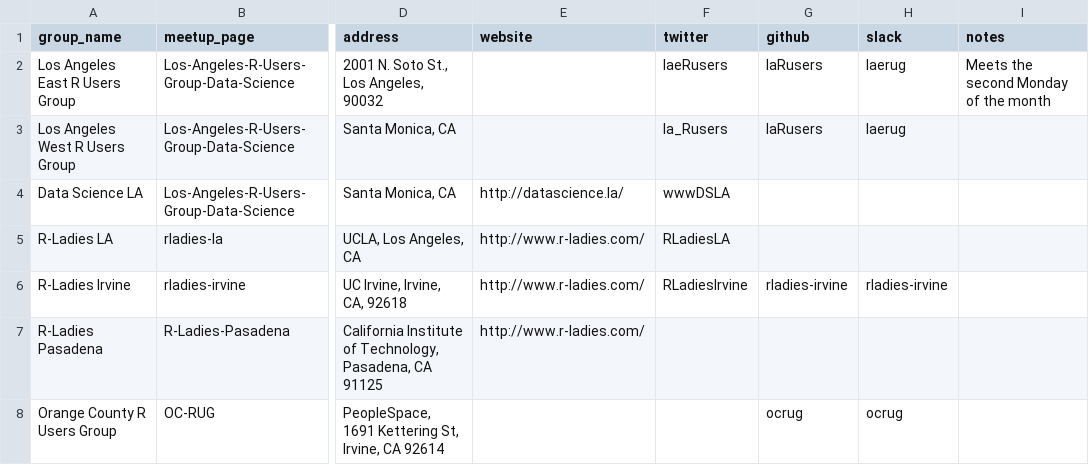
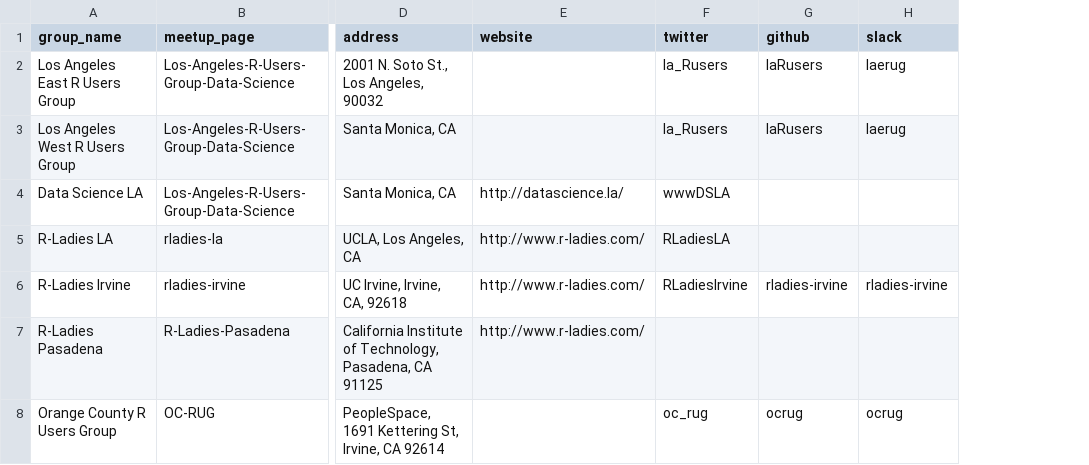
Before and after one commit to socalrug/socalr.org, a CSV file: laocrugs.csv, drawn as a sheet; only a part is shown, gaps mark what is left out; the diff names each change by its address in the sheet, - before the commit and + after, or states it on an @@ line.

Commit message:
update to new meetup api

```diff
--- a/laocrugs.csv
+++ b/laocrugs.csv
-column I (notes), row 2: Meets the second Monday of the month
-F2 (twitter): laeRusers
+F2 (twitter): la_Rusers
-F8 (twitter): (empty)
+F8 (twitter): oc_rug
```
Also changed, not shown: 34 other files.
